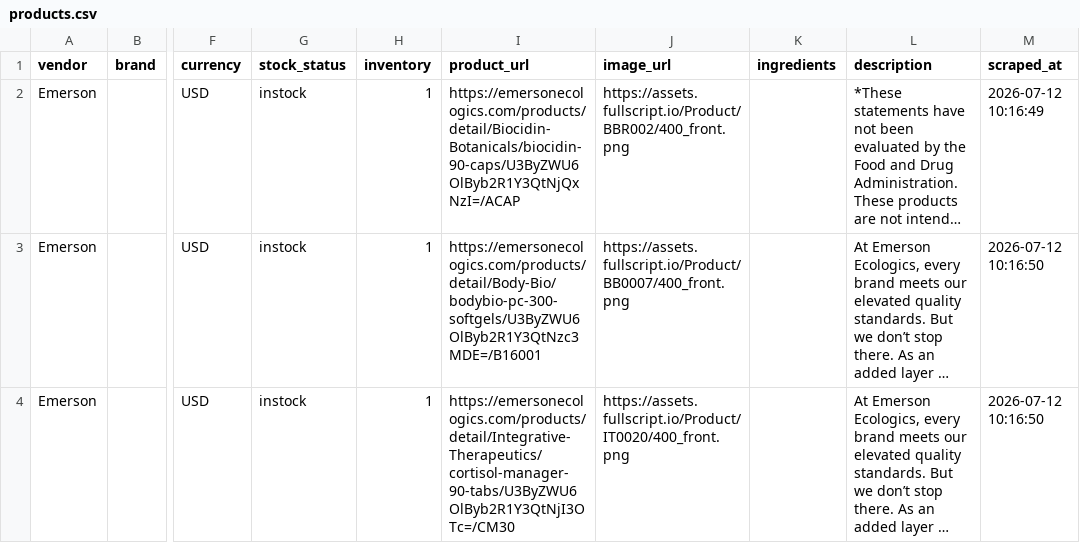
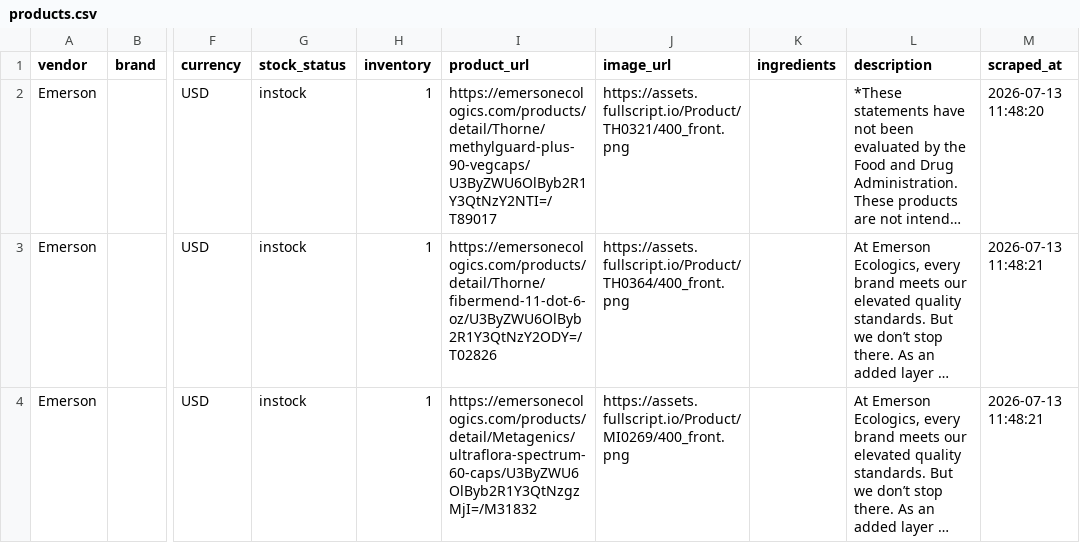
Before and after one commit to remystrong7/supplefind-imports, a CSV file: products.csv, drawn as a sheet; only a part is shown, gaps mark what is left out; long unchanged cells end in …; the diff covers the shown part only; the diff names each change by its address in the sheet, - before the commit and + after, or states it on an @@ line.

```diff
--- a/products.csv
+++ b/products.csv
-I2 (product_url): https://emersonecologics.com/products/detail/Biocidin-Botanicals/biocidin-90-caps/U3ByZWU6OlByb2R1Y3QtNjQxNzI=/ACAP
+I2 (product_url): https://emersonecologics.com/products/detail/Thorne/methylguard-plus-90-vegcaps/U3ByZWU6OlByb2R1Y3QtNzY2NTI=/T89017
-J2 (image_url): https://assets.fullscript.io/Product/BBR002/400_front.png
+J2 (image_url): https://assets.fullscript.io/Product/TH0321/400_front.png
-M2 (scraped_at): 2026-07-12 10:16:49
+M2 (scraped_at): 2026-07-13 11:48:20
-I3 (product_url): https://emersonecologics.com/products/detail/Body-Bio/bodybio-pc-300-softgels/U3ByZWU6OlByb2R1Y3QtNzc3MDE=/B16001
+I3 (product_url): https://emersonecologics.com/products/detail/Thorne/fibermend-11-dot-6-oz/U3ByZWU6OlByb2R1Y3QtNzY2ODY=/T02826
-J3 (image_url): https://assets.fullscript.io/Product/BB0007/400_front.png
+J3 (image_url): https://assets.fullscript.io/Product/TH0364/400_front.png
-M3:M4 (scraped_at): 2026-07-12 10:16:50
+M3:M4 (scraped_at): 2026-07-13 11:48:21
-I4 (product_url): https://emersonecologics.com/products/detail/Integrative-Therapeutics/cortisol-manager-90-tabs/U3ByZWU6OlByb2R1Y3QtNjI3OTc=/CM30
+I4 (product_url): https://emersonecologics.com/products/detail/Metagenics/ultraflora-spectrum-60-caps/U3ByZWU6OlByb2R1Y3QtNzgzMjI=/M31832
-J4 (image_url): https://assets.fullscript.io/Product/IT0020/400_front.png
+J4 (image_url): https://assets.fullscript.io/Product/MI0269/400_front.png
```
Also changed, not shown: 73 edited cells elsewhere in this file.
